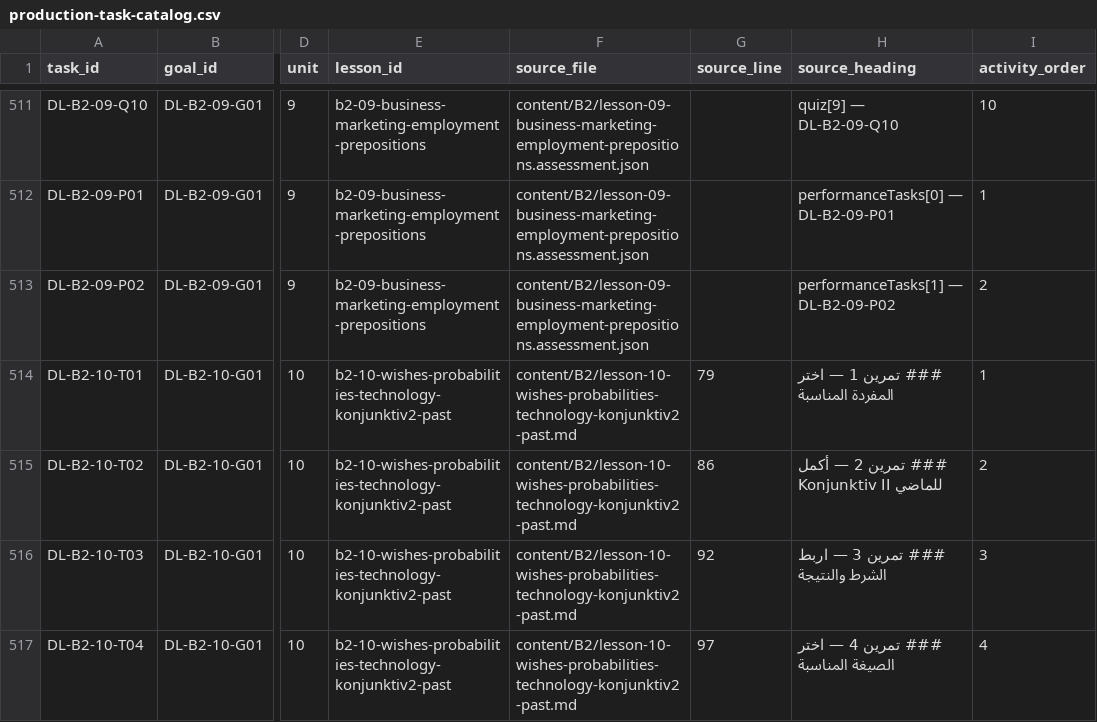
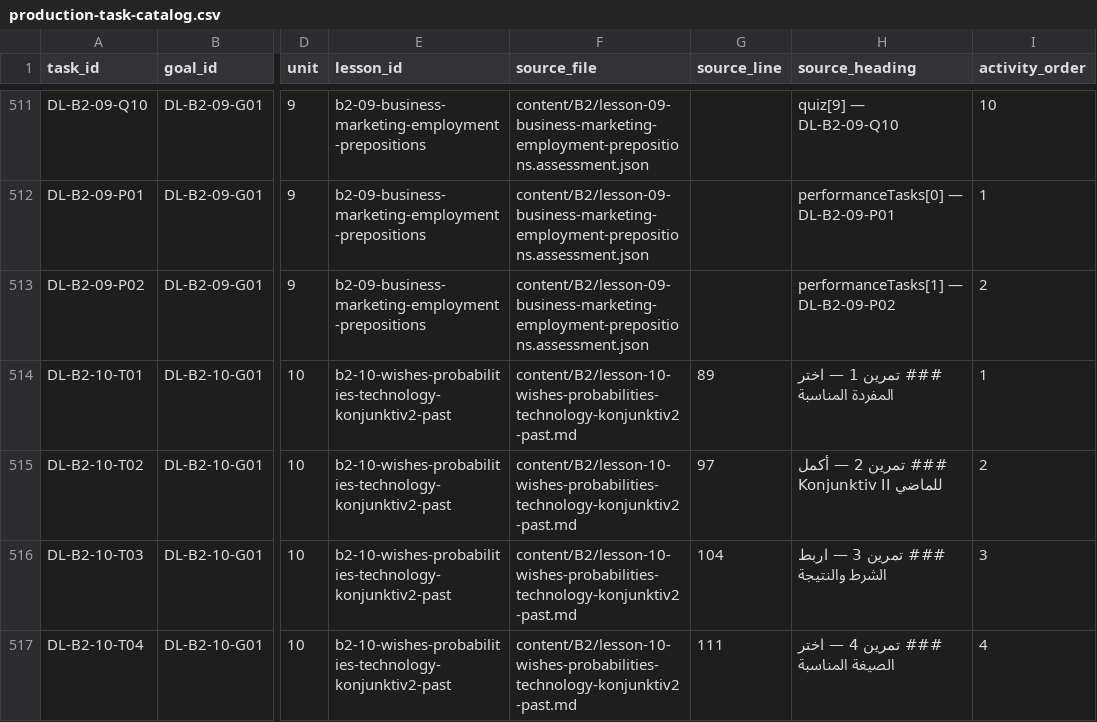
Before and after one commit to naderba69/deutschlern, a CSV file: data/production-task-catalog.csv, drawn as a sheet; only a part is shown, gaps mark what is left out; the diff covers the shown part only; the diff names each change by its address in the sheet, - before the commit and + after, or states it on an @@ line.

```diff
--- a/data/production-task-catalog.csv
+++ b/data/production-task-catalog.csv
-G514 (source_line): 79
+G514 (source_line): 89
-G515 (source_line): 86
+G515 (source_line): 97
-G516 (source_line): 92
+G516 (source_line): 104
-G517 (source_line): 97
+G517 (source_line): 111
```
Also changed, not shown: 10 edited cells elsewhere in this file, data/audio-asset-register.csv, 9 other files.
